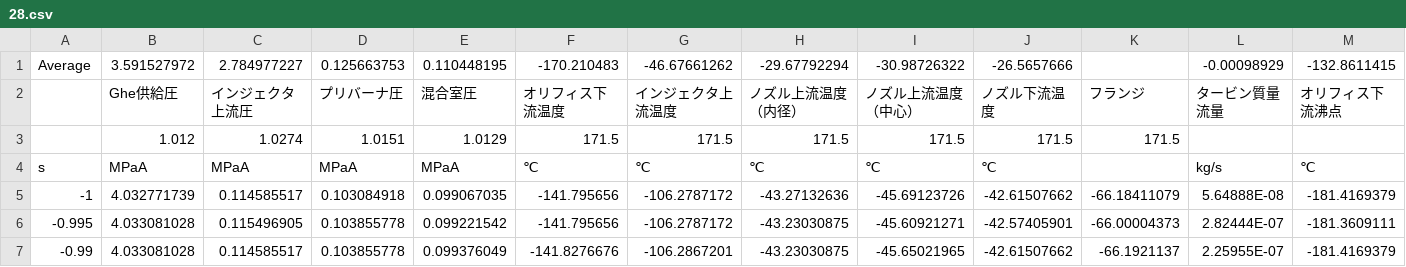
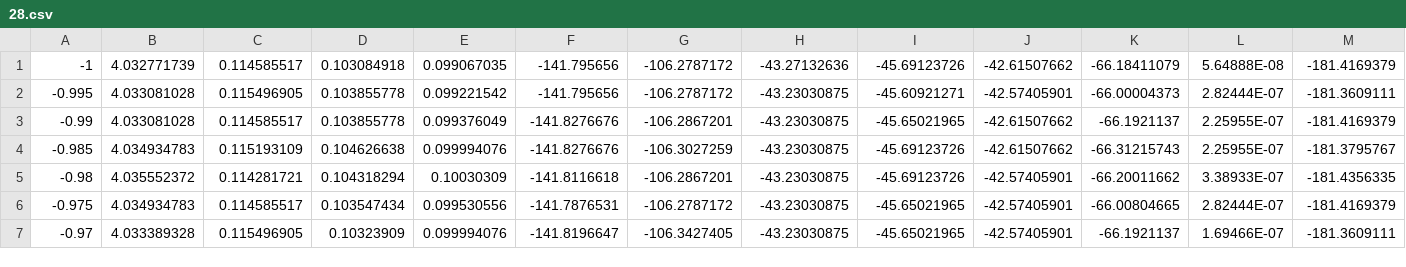
Before and after one commit to GenkiMishima/VAPO, a CSV file: Precombustion/ExperimentData/Result/28.csv, drawn as a sheet; only a part is shown; the shorter side is filled out with more unchanged rows; rows hold the shown columns only; the diff names each change by its address in the sheet, - before the commit and + after, or states it on an @@ line.

```diff
--- a/Precombustion/ExperimentData/Result/28.csv
+++ b/Precombustion/ExperimentData/Result/28.csv
-row 1: Average | 3.591527972 | 2.784977227 | 0.125663753 | 0.110448195 | -170.210483 | -46.67661262 | -29.67792294 | -30.98726322 | -26.5657666 |  | -0.00098929 | -132.8611415
-row 2:  | Ghe供給圧 | インジェクタ上流圧 | プリバーナ圧 | 混合室圧 | オリフィス下流温度 | インジェクタ上流温度 | ノズル上流温度（内径） | ノズル上流温度（中心） | ノズル下流温度 | フランジ | タービン質量流量 | オリフィス下流沸点
-row 3:  | 1.012 | 1.0274 | 1.0151 | 1.0129 | 171.5 | 171.5 | 171.5 | 171.5 | 171.5 | 171.5
-row 4: s | MPaA | MPaA | MPaA | MPaA | ℃ | ℃ | ℃ | ℃ | ℃ |  | kg/s | ℃
```
Also changed, not shown: Precombustion/ExperimentData/Result/20.csv, Precombustion/ExperimentData/Result/24.csv, 34 other files.
